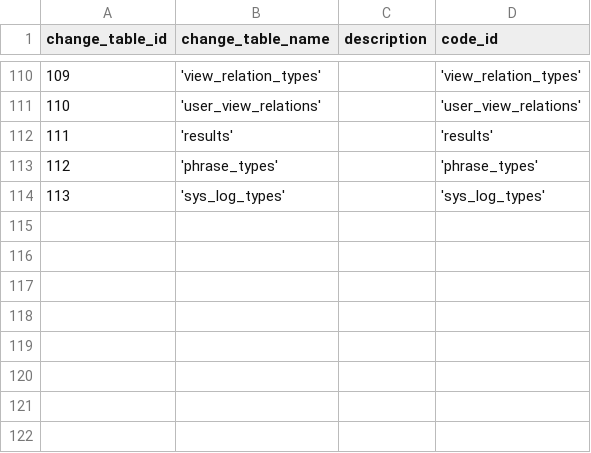
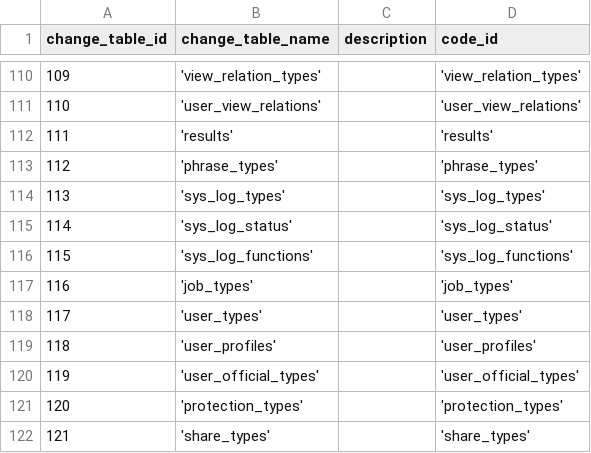
Before and after one commit to zukunft/zukunft.com, a CSV file: src/main/resources/db_code_links/change_tables.csv, drawn as a sheet; only a part is shown, gaps mark what is left out.

```diff
--- a/src/main/resources/db_code_links/change_tables.csv
+++ b/src/main/resources/db_code_links/change_tables.csv
@@ -114 +114,9 @@ change_table_id, change_table_name, description, code_id
 113,'sys_log_types',,'sys_log_types'
+114,'sys_log_status',,'sys_log_status'
+115,'sys_log_functions',,'sys_log_functions'
+116,'job_types',,'job_types'
+117,'user_types',,'user_types'
+118,'user_profiles',,'user_profiles'
+119,'user_official_types',,'user_official_types'
+120,'protection_types',,'protection_types'
+121,'share_types',,'share_types'
```
Also changed, not shown: src/main/resources/db_code_links/change_fields.csv, 31 other files.
